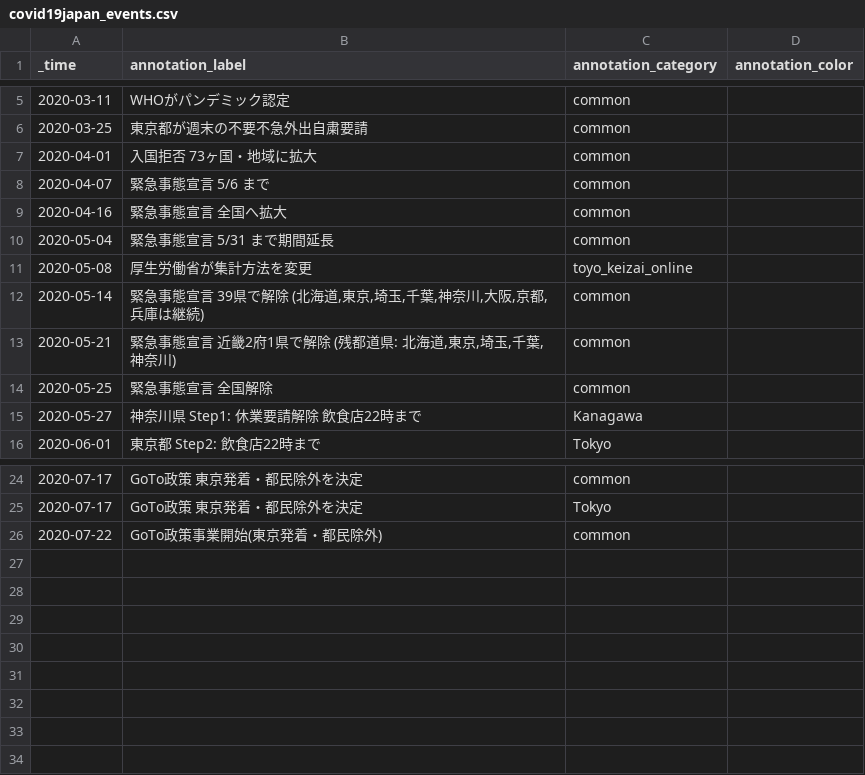
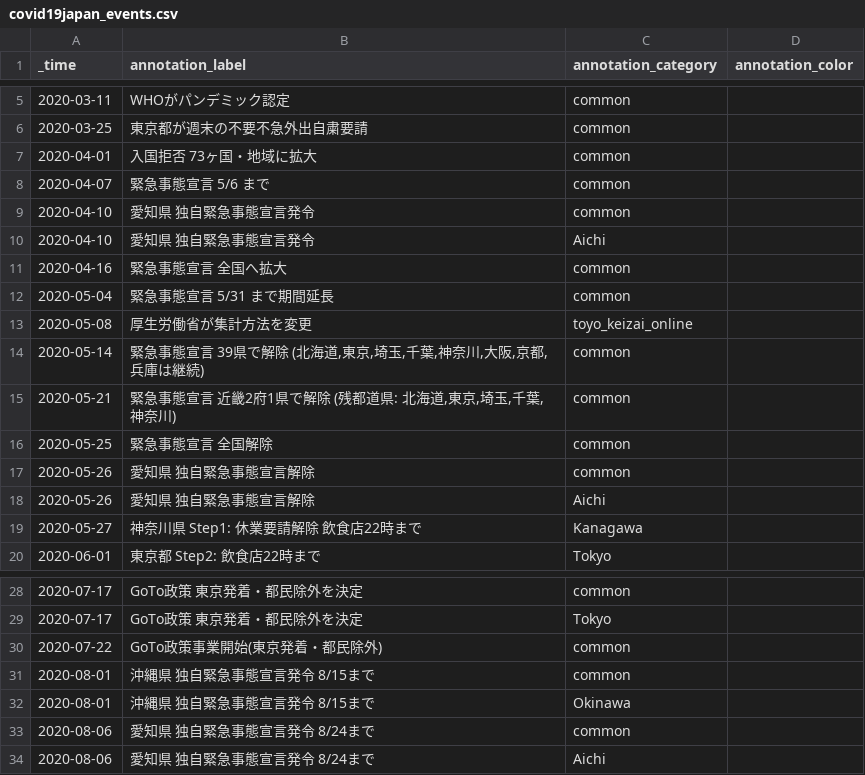
Before and after one commit to s-yamano/Splunk-COVID19-Japan, a CSV file: covid19-japan/lookups/covid19japan_events.csv, drawn as a sheet; only a part is shown, gaps mark what is left out.

```diff
--- a/covid19-japan/lookups/covid19japan_events.csv
+++ b/covid19-japan/lookups/covid19japan_events.csv
@@ -8,2 +8,4 @@
 "2020-04-07","緊急事態宣言 5/6 まで","common",""
+"2020-04-10","愛知県 独自緊急事態宣言発令","common",""
+"2020-04-10","愛知県 独自緊急事態宣言発令","Aichi",""
 "2020-04-16","緊急事態宣言 全国へ拡大","common",""
@@ -14,2 +16,4 @@
 "2020-05-25","緊急事態宣言 全国解除","common",""
+"2020-05-26","愛知県 独自緊急事態宣言解除","common",""
+"2020-05-26","愛知県 独自緊急事態宣言解除","Aichi",""
 "2020-05-27","神奈川県 Step1: 休業要請解除 飲食店22時まで","Kanagawa",""
@@ -26 +30,5 @@
 "2020-07-22","GoTo政策事業開始(東京発着・都民除外)","common",""
+"2020-08-01","沖縄県 独自緊急事態宣言発令 8/15まで","common",""
+"2020-08-01","沖縄県 独自緊急事態宣言発令 8/15まで","Okinawa",""
+"2020-08-06","愛知県 独自緊急事態宣言発令 8/24まで","common",""
+"2020-08-06","愛知県 独自緊急事態宣言発令 8/24まで","Aichi",""
```
Also changed, not shown: covid19-japan/lookups/Sum_By_Day.csv, covid19-japan/lookups/covid19japan_daily_summary.csv, 14 other files.
